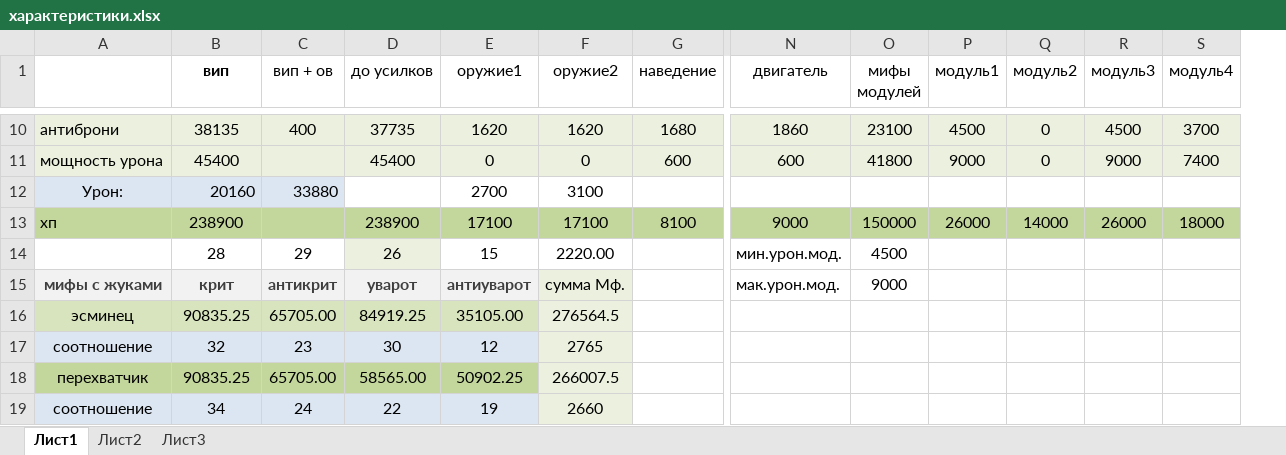
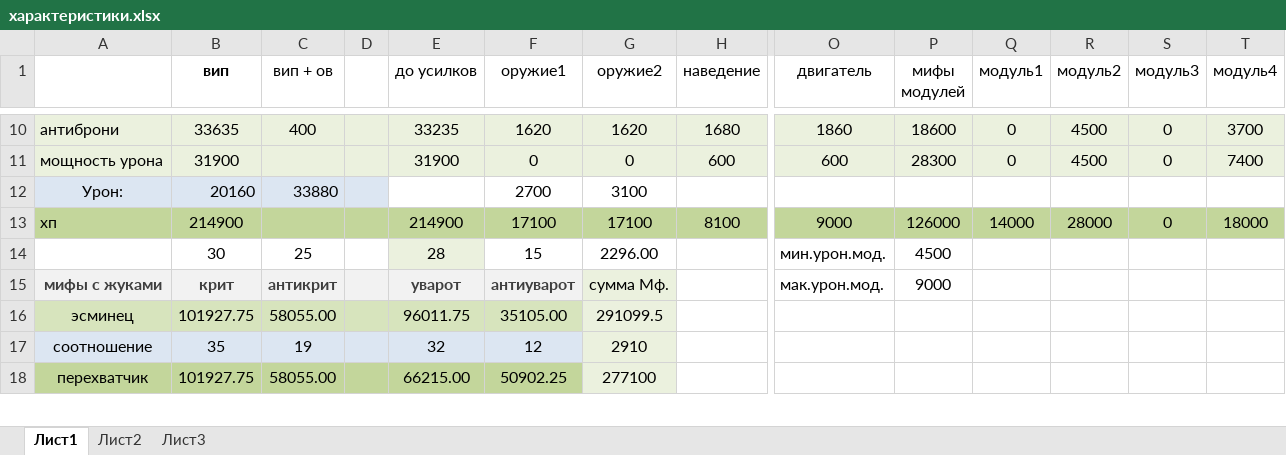
Before and after one commit to Mikhail-Ya/autoStarCombats, an Excel workbook: table_Info_Sc/характеристики.xlsx, sheet Лист1, drawn as a sheet; only a part is shown, gaps mark what is left out; values as stored, in another font and other column widths than the file's, no borders; removed rows and columns are numbered as before the commit, all else as after; rows hold the shown columns only; the diff covers the shown part only; the diff names each change by its address in the sheet, - before the commit and + after, or states it on an @@ line.

```diff
--- a/table_Info_Sc/характеристики.xlsx (sheet Лист1)
+++ b/table_Info_Sc/характеристики.xlsx (sheet Лист1)
+column D, empty
-B10 (вип): 38135
+B10 (вип): 33635
-E10 (до усилков): 37735
+E10 (до усилков): 33235
-P10 (мифы модулей): 23100
+P10 (мифы модулей): 18600
-Q10 (модуль1): 4500
+Q10 (модуль1): 0
-R10:R11 (модуль2): 0
+R10:R11 (модуль2): 4500
-S10 (модуль3): 4500
+S10 (модуль3): 0
-B11 (вип): 45400
+B11 (вип): 31900
-E11 (до усилков): 45400
+E11 (до усилков): 31900
-P11 (мифы модулей): 41800
+P11 (мифы модулей): 28300
-Q11 (модуль1): 9000
+Q11 (модуль1): 0
-S11 (модуль3): 9000
+S11 (модуль3): 0
-B13 (вип): 238900
+B13 (вип): 214900
-E13 (до усилков): 238900
+E13 (до усилков): 214900
-P13 (мифы модулей): 150000
+P13 (мифы модулей): 126000
-Q13 (модуль1): 26000
+Q13 (модуль1): 14000
-R13 (модуль2): 14000
+R13 (модуль2): 28000
-S13 (модуль3): 26000
+S13 (модуль3): 0
-row 14:  | 28 | 29 | 26 | 15 | 2220.00 |  | мин.урон.мод. | 4500
+row 14:  | 30 | 25 |  | 28 | 15 | 2296.00 |  | мин.урон.мод. | 4500
-B16 (вип): 90835.25
+B16 (вип): 101927.75
-C16 (вип + ов): 65705.00
+C16 (вип + ов): 58055.00
-E16 (до усилков): 84919.25
+E16 (до усилков): 96011.75
-G16 (оружие2): 276564.5
+G16 (оружие2): 291099.5
-B17 (вип): 32
+B17 (вип): 35
-C17 (вип + ов): 23
+C17 (вип + ов): 19
-E17 (до усилков): 30
+E17 (до усилков): 32
-G17 (оружие2): 2765
+G17 (оружие2): 2910
-B18 (вип): 90835.25
+B18 (вип): 101927.75
-C18 (вип + ов): 65705.00
+C18 (вип + ов): 58055.00
-E18 (до усилков): 58565.00
+E18 (до усилков): 66215.00
-G18 (оружие2): 266007.5
+G18 (оружие2): 277100
-row 19: соотношение | 34 | 24 | 22 | 19 | 2660
```
Also changed, not shown: 8 added rows, 7 removed rows, 142 edited cells and cell formats elsewhere in this sheet, formulas that keep their value, table_Info_Sc/SC_moduls.xlsx, table_Info_Sc/КазРус.xlsx, 9 other files.
